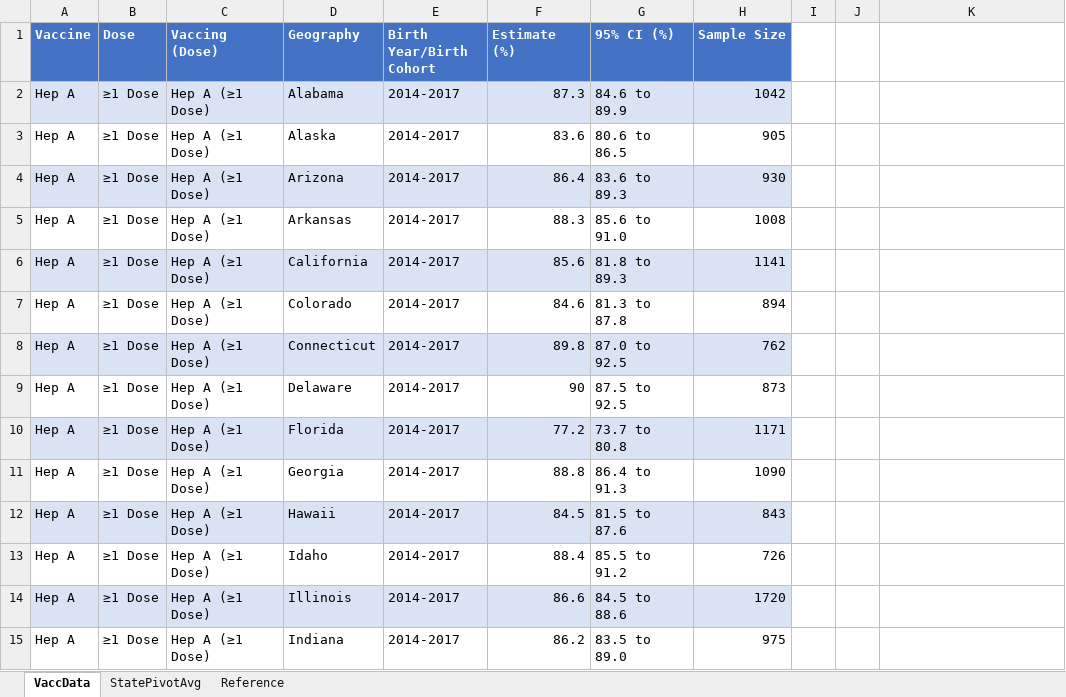
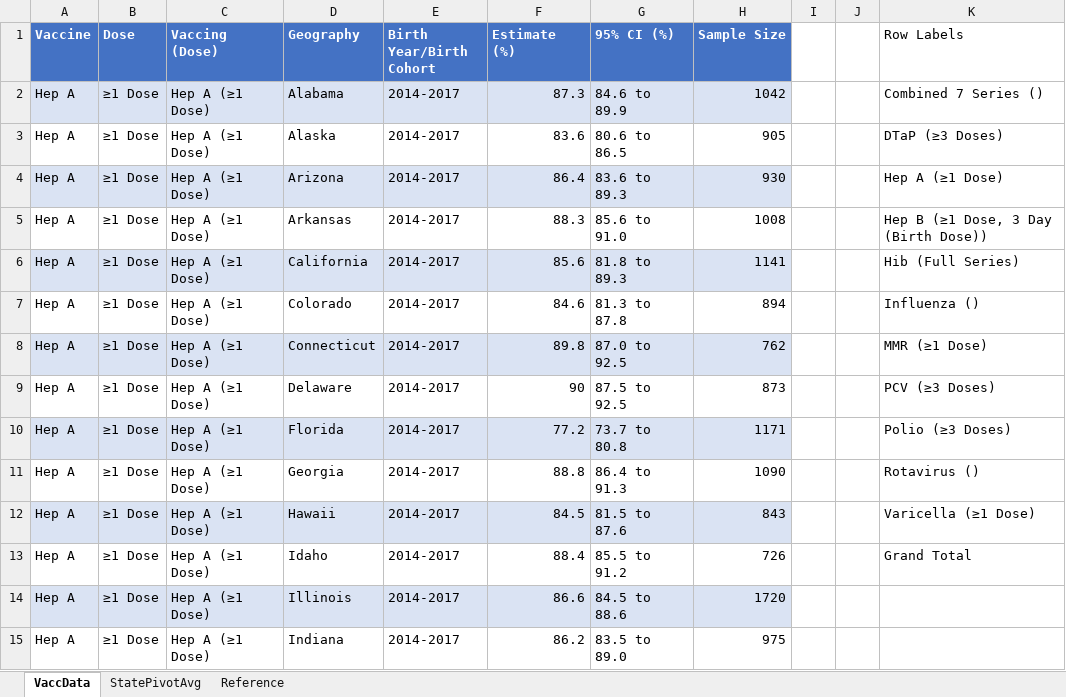
Before and after one commit to Hakuna-Patata/BU_MSDS_PTW, an Excel workbook: DSC 530 - Data Exploration and Analysis/Project/Data/Vaccination_Rates_by_State_Born_2014-2017.xlsx, sheet VaccData, drawn as a sheet; only a part is shown; values as stored, in another font and other column widths than the file's, no borders; table styles not drawn; the diff names each change by its address in the sheet, - before the commit and + after, or states it on an @@ line.

```diff
--- a/DSC 530 - Data Exploration and Analysis/Project/Data/Vaccination_Rates_by_State_Born_2014-2017.xlsx (sheet VaccData)
+++ b/DSC 530 - Data Exploration and Analysis/Project/Data/Vaccination_Rates_by_State_Born_2014-2017.xlsx (sheet VaccData)
-K1: (empty)
+K1: Row Labels
-K2 (Row Labels): (empty)
+K2 (Row Labels): Combined 7 Series ()
-K3 (Row Labels): (empty)
+K3 (Row Labels): DTaP (≥3 Doses)
-K4 (Row Labels): (empty)
+K4 (Row Labels): Hep A (≥1 Dose)
-K5 (Row Labels): (empty)
+K5 (Row Labels): Hep B (≥1 Dose, 3 Day (Birth Dose))
-K6 (Row Labels): (empty)
+K6 (Row Labels): Hib (Full Series)
-K7 (Row Labels): (empty)
+K7 (Row Labels): Influenza ()
-K8 (Row Labels): (empty)
+K8 (Row Labels): MMR (≥1 Dose)
-K9 (Row Labels): (empty)
+K9 (Row Labels): PCV (≥3 Doses)
-K10 (Row Labels): (empty)
+K10 (Row Labels): Polio (≥3 Doses)
-K11 (Row Labels): (empty)
+K11 (Row Labels): Rotavirus ()
-K12 (Row Labels): (empty)
+K12 (Row Labels): Varicella (≥1 Dose)
-K13 (Row Labels): (empty)
+K13 (Row Labels): Grand Total
```
Also changed, not shown: sheet StatePivotAvg, DSC 530 - Data Exploration and Analysis/Project/Data/2020_Census_Data_by_State.xlsx, DSC 530 - Data Exploration and Analysis/Project/Data/ASD_Prevalence_Age_3-17yrs_by_State_Survey_2019-2020.xlsx, 22 other files.
